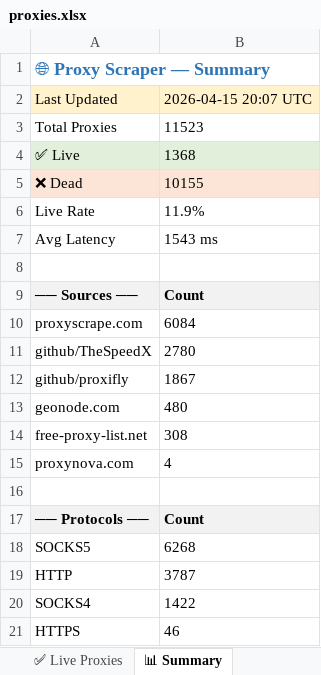
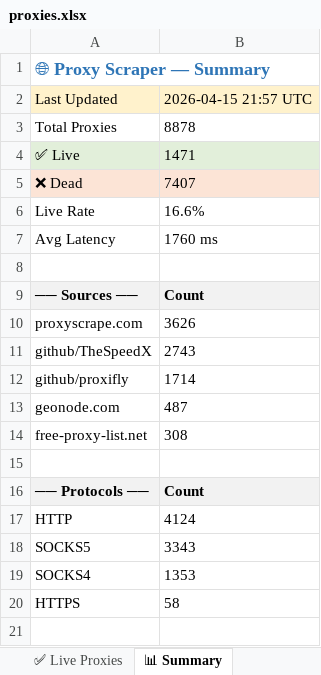
Before and after one commit to LaviHost/proxy, an Excel workbook: proxies.xlsx, sheet 📊 Summary, drawn as a sheet; values as stored, in another font and other column widths than the file's, no borders; removed rows and columns are numbered as before the commit, all else as after; the diff names each change by its address in the sheet, - before the commit and + after, or states it on an @@ line.

```diff
--- a/proxies.xlsx (sheet 📊 Summary)
+++ b/proxies.xlsx (sheet 📊 Summary)
-B2: 2026-04-15 20:07 UTC
+B2: 2026-04-15 21:57 UTC
-B3: 11523
+B3: 8878
-B4: 1368
+B4: 1471
-B5: 10155
+B5: 7407
-B6: 11.9%
+B6: 16.6%
-B7: 1543 ms
+B7: 1760 ms
-B10: 6084
+B10: 3626
-B11: 2780
+B11: 2743
-B12: 1867
+B12: 1714
-B13: 480
+B13: 487
-row 15: proxynova.com | 4
-row 18: SOCKS5 | 6268
-B17: 3787
+B17: 4124
+row 18: SOCKS5 | 3343
-B19: 1422
+B19: 1353
-B20: 46
+B20: 58
```
Also changed, not shown: sheet All Proxies, sheet ✅ Live Proxies, 1 other file.
